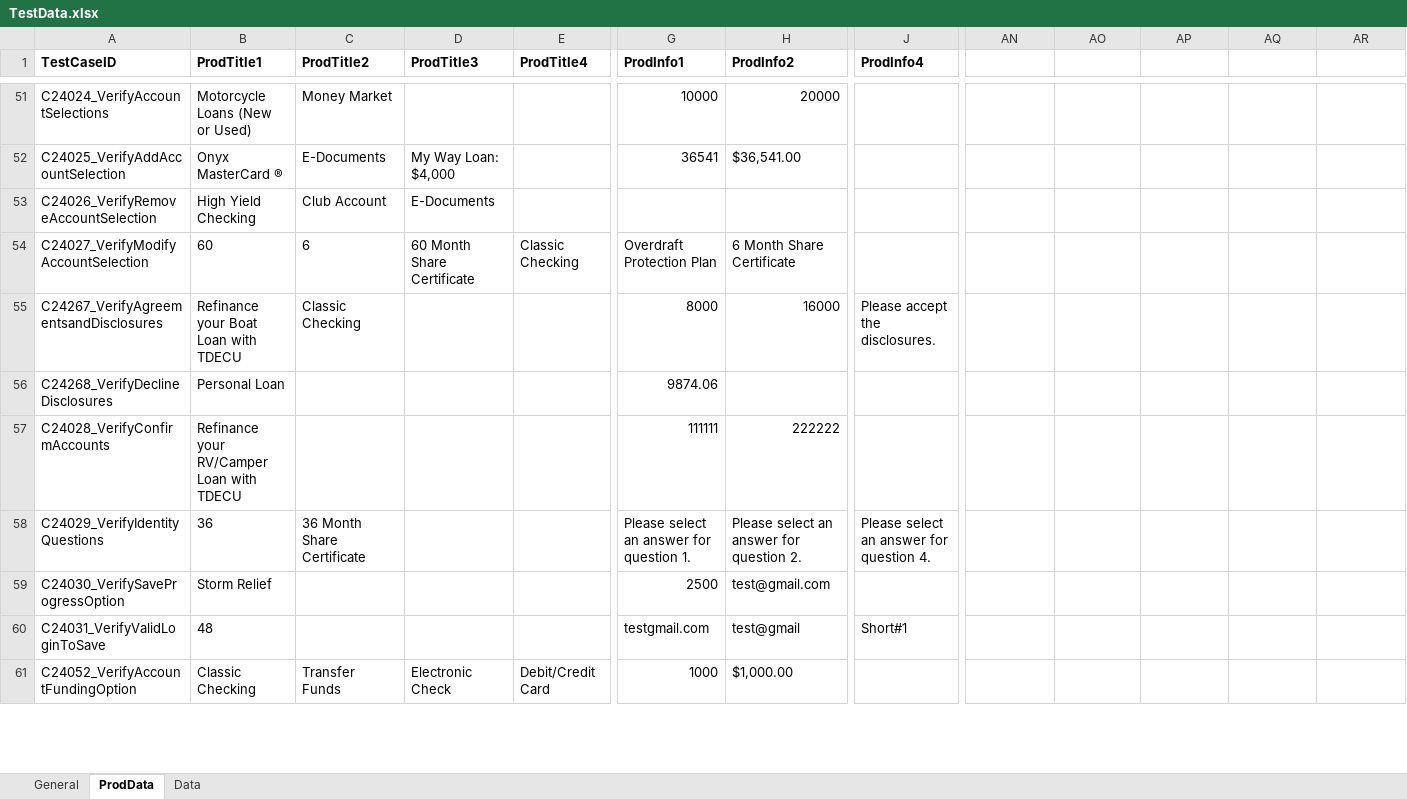
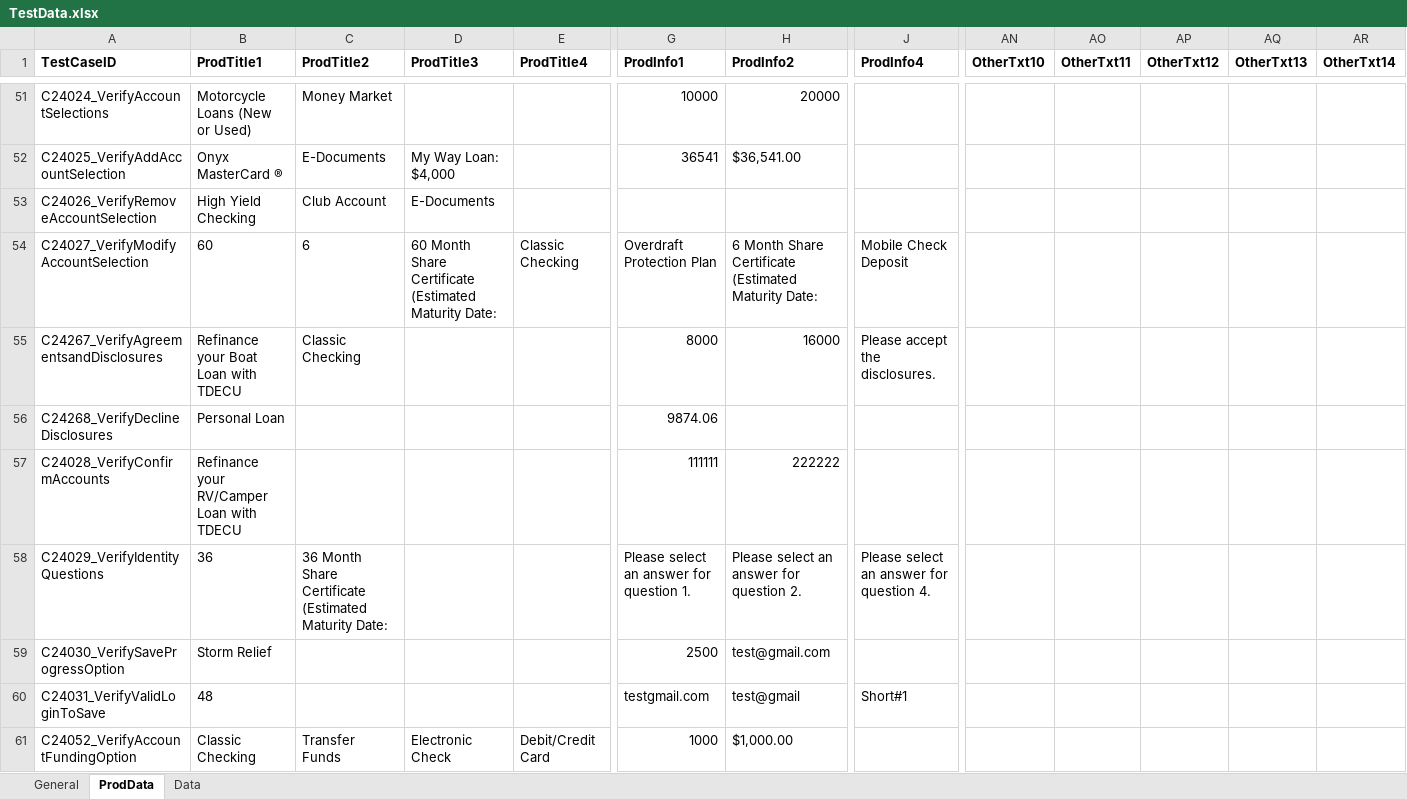
Before and after one commit to mamata-create/TDECUProjects, an Excel workbook: InstantOpen_ExistingMember/src/main/java/com/Resources/TestData.xlsx, sheet ProdData, drawn as a sheet; only a part is shown, gaps mark what is left out; values as stored, in another font and other column widths than the file's, no borders; the diff covers the shown part only; the diff names each change by its address in the sheet, - before the commit and + after, or states it on an @@ line.

```diff
--- a/InstantOpen_ExistingMember/src/main/java/com/Resources/TestData.xlsx (sheet ProdData)
+++ b/InstantOpen_ExistingMember/src/main/java/com/Resources/TestData.xlsx (sheet ProdData)
-AN1: (empty)
+AN1: OtherTxt10
-AO1: (empty)
+AO1: OtherTxt11
-AP1: (empty)
+AP1: OtherTxt12
-AQ1: (empty)
+AQ1: OtherTxt13
-AR1: (empty)
+AR1: OtherTxt14
-D54 (ProdTitle3): 60 Month Share Certificate
+D54 (ProdTitle3): 60 Month Share Certificate (Estimated Maturity Date:
-H54 (ProdInfo2): 6 Month Share Certificate
+H54 (ProdInfo2): 6 Month Share Certificate (Estimated Maturity Date:
-J54 (ProdInfo4): (empty)
+J54 (ProdInfo4): Mobile Check Deposit
-C58 (ProdTitle2): 36 Month Share Certificate
+C58 (ProdTitle2): 36 Month Share Certificate (Estimated Maturity Date:
```
Also changed, not shown: 7 added rows and 18 edited cells elsewhere in this sheet, sheet General, 41 other files.
